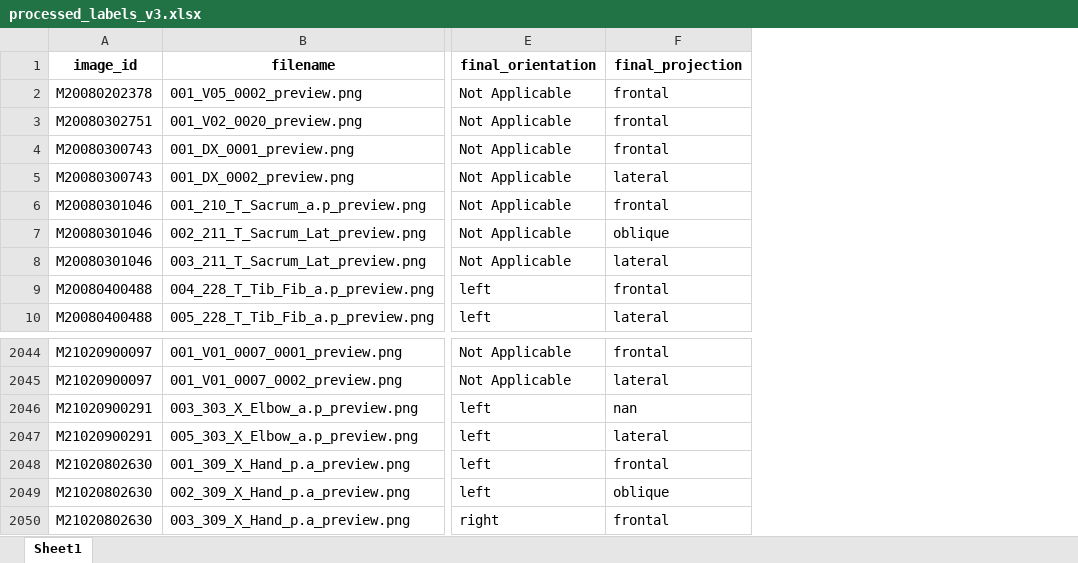
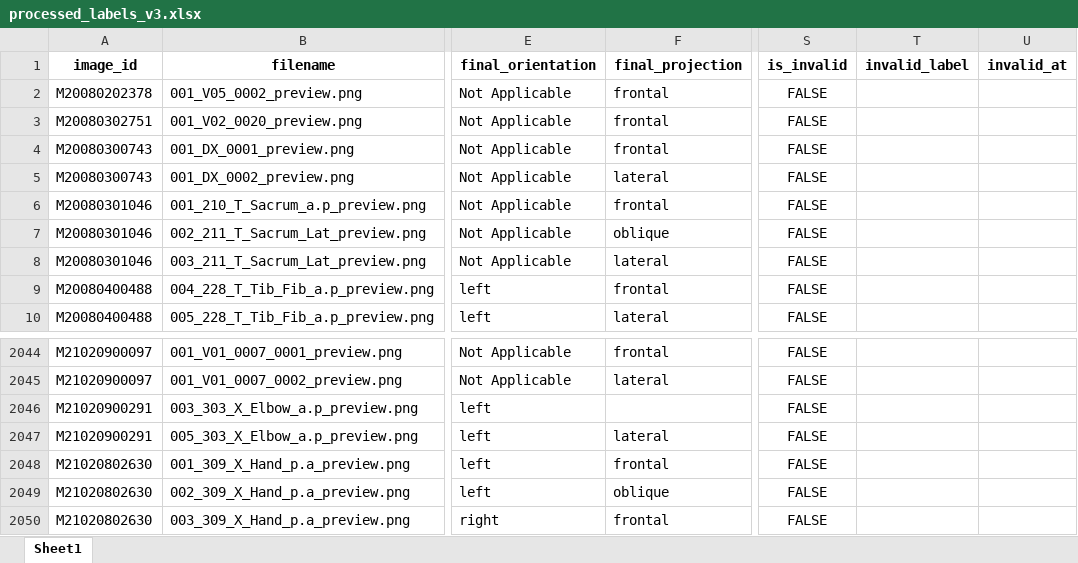
Before and after one commit to szmxwu/MEDGEMMA_LABEL, an Excel workbook: processed_labels_v3.xlsx, sheet Sheet1, drawn as a sheet; only a part is shown, gaps mark what is left out; values as stored, in another font and other column widths than the file's, no borders; the diff names each change by its address in the sheet, - before the commit and + after, or states it on an @@ line.

```diff
--- a/processed_labels_v3.xlsx (sheet Sheet1)
+++ b/processed_labels_v3.xlsx (sheet Sheet1)
+column S (is_invalid), rows 2-10: all FALSE; rows 2044-2050: all FALSE
+column T (invalid_label), empty
+column U (invalid_at), empty
-F2046 (final_projection): nan
+F2046 (final_projection): (empty)
```
Also changed, not shown: 3 other files.
